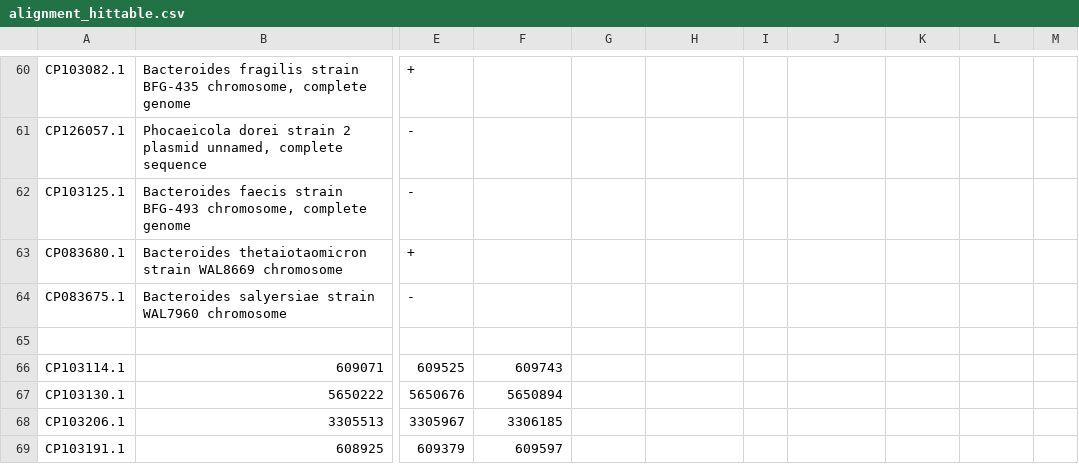
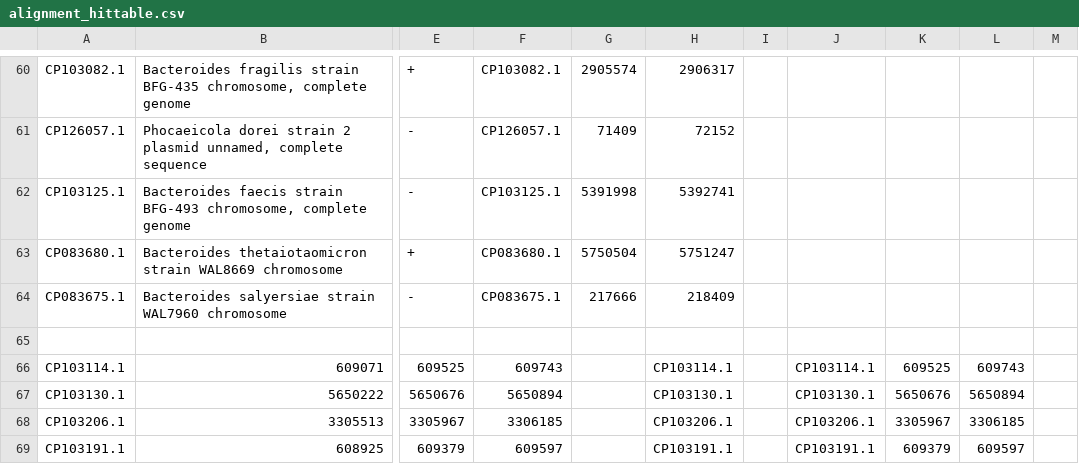
Before and after one commit to LuiguiGallardo/amps_microbiome, a CSV file: 05_genomic_context/01_overexpressed/08_context_tree/01_AMP_138200_c2_g1_i1/alignment_hittable.csv, drawn as a sheet; only a part is shown, gaps mark what is left out; the diff covers the shown part only; the diff names each change by its address in the sheet, - before the commit and + after, or states it on an @@ line.

```diff
--- a/05_genomic_context/01_overexpressed/08_context_tree/01_AMP_138200_c2_g1_i1/alignment_hittable.csv
+++ b/05_genomic_context/01_overexpressed/08_context_tree/01_AMP_138200_c2_g1_i1/alignment_hittable.csv
-F60: (empty)
+F60: CP103082.1
-G60: (empty)
+G60: 2905574
-H60: (empty)
+H60: 2906317
-F61: (empty)
+F61: CP126057.1
-G61: (empty)
+G61: 71409
-H61: (empty)
+H61: 72152
-F62: (empty)
+F62: CP103125.1
-G62: (empty)
+G62: 5391998
-H62: (empty)
+H62: 5392741
-F63: (empty)
+F63: CP083680.1
-G63: (empty)
+G63: 5750504
-H63: (empty)
+H63: 5751247
-F64: (empty)
+F64: CP083675.1
-G64: (empty)
+G64: 217666
-H64: (empty)
+H64: 218409
-H66: (empty)
+H66: CP103114.1
-J66: (empty)
+J66: CP103114.1
-K66: (empty)
+K66: 609525
-L66: (empty)
+L66: 609743
-H67: (empty)
+H67: CP103130.1
-J67: (empty)
+J67: CP103130.1
-K67: (empty)
+K67: 5650676
-L67: (empty)
+L67: 5650894
-H68: (empty)
+H68: CP103206.1
-J68: (empty)
+J68: CP103206.1
-K68: (empty)
+K68: 3305967
-L68: (empty)
+L68: 3306185
-H69: (empty)
+H69: CP103191.1
-J69: (empty)
+J69: CP103191.1
-K69: (empty)
+K69: 609379
-L69: (empty)
+L69: 609597
```
Also changed, not shown: 74 edited cells elsewhere in this file, 7 other files.
